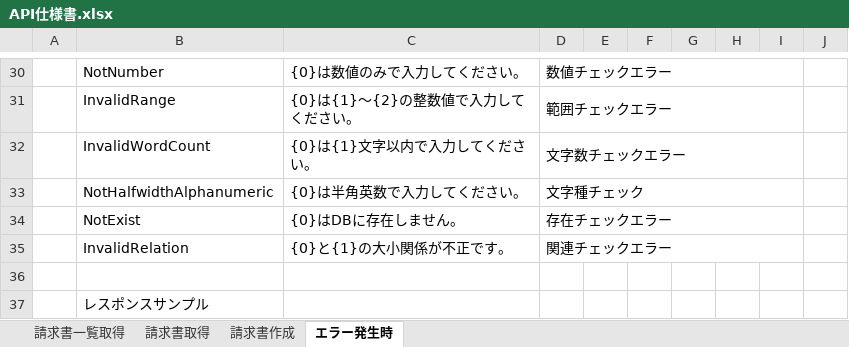
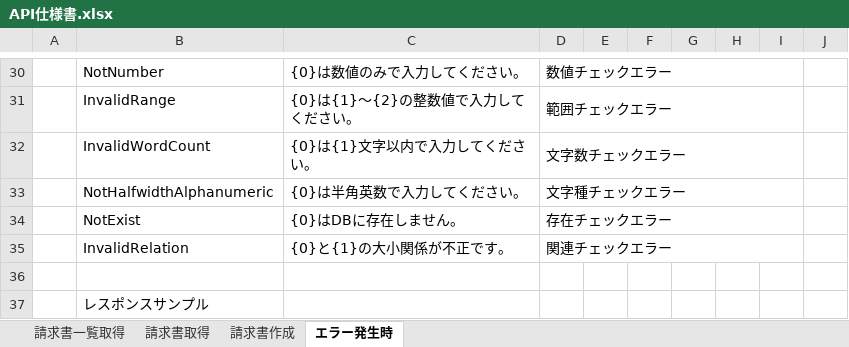
Before and after one commit to toriyamaa/invoice, an Excel workbook: invoice-doc/10_基本設計/API仕様書.xlsx, sheet エラー発生時, drawn as a sheet; only a part is shown, gaps mark what is left out; values as stored, in another font and other column widths than the file's, no borders; charts and pictures not drawn; the diff names each change by its address in the sheet, - before the commit and + after, or states it on an @@ line.

Commit message:
エラー詳細一覧の内容を修正

```diff
--- a/invoice-doc/10_基本設計/API仕様書.xlsx (sheet エラー発生時)
+++ b/invoice-doc/10_基本設計/API仕様書.xlsx (sheet エラー発生時)
-D33: 文字種チェック
+D33: 文字種チェックエラー
```
